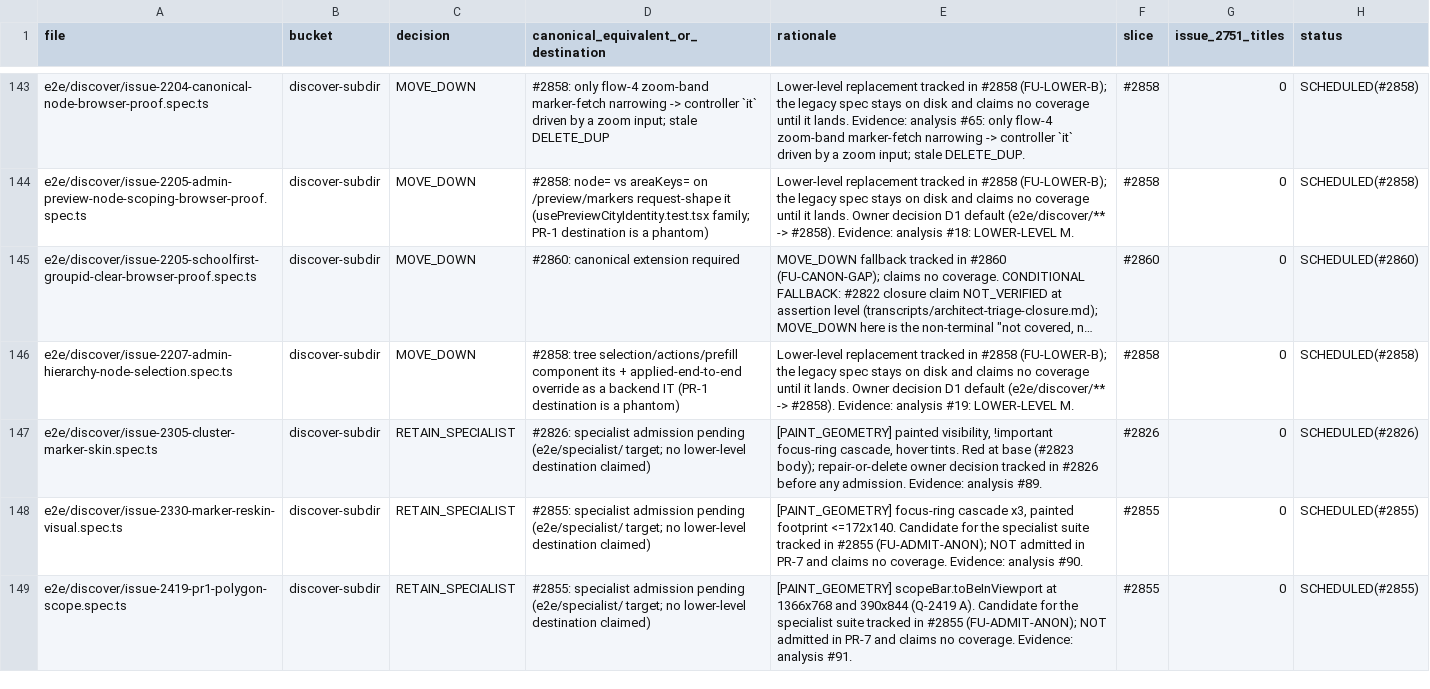
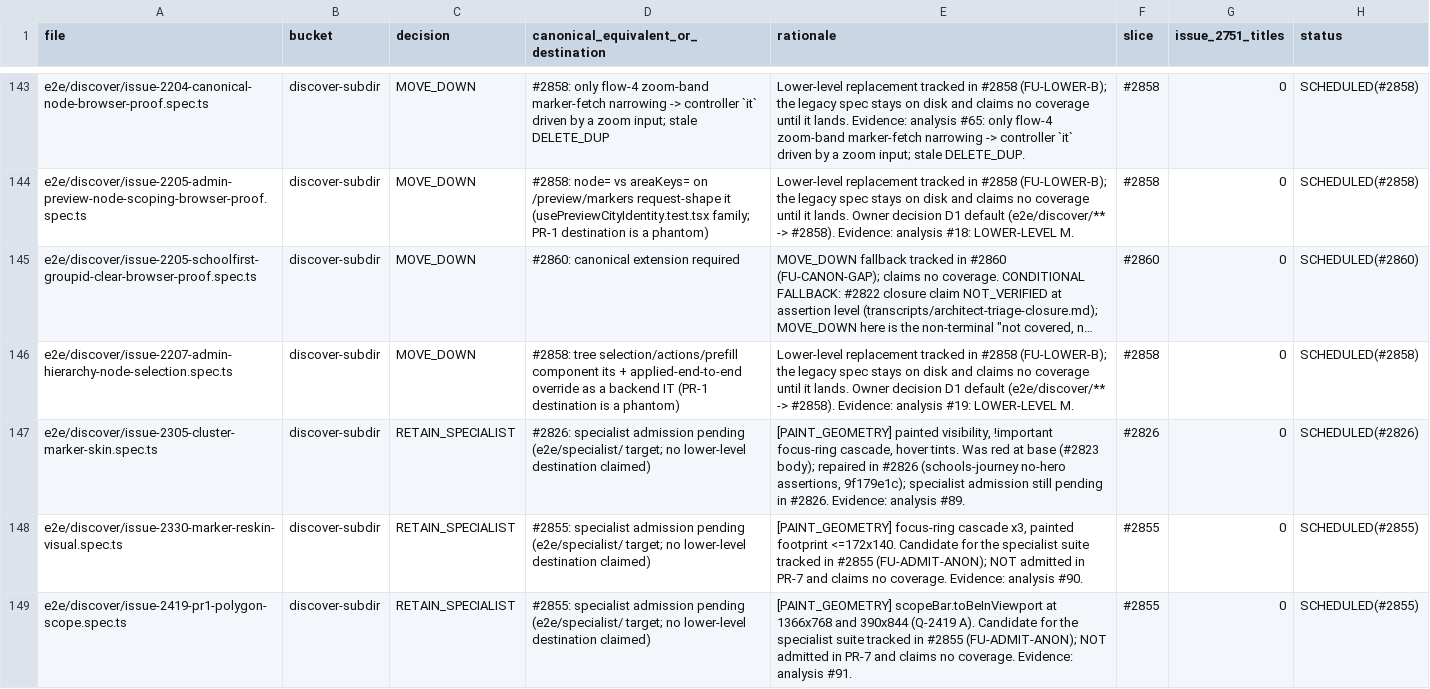
Before and after one commit to gautirao/udupi-pe-evidence, a CSV file: docs/testing/e2e-retirement-manifest.csv, drawn as a sheet; only a part is shown, gaps mark what is left out; long unchanged cells end in …; the diff names each change by its address in the sheet, - before the commit and + after, or states it on an @@ line.

```diff
--- a/docs/testing/e2e-retirement-manifest.csv
+++ b/docs/testing/e2e-retirement-manifest.csv
-E147 (rationale): …hover tints. Red at base (#2823 body); repair-or-delete owner decision tracked in #2826 before any admission. Evidence: analysis…
+E147 (rationale): …hover tints. Was red at base (#2823 body); repaired in #2826 (schools-journey no-hero assertions, 9f179e1c); specialist admission still pending in #2826. Evidence: analysis…
```
Also changed, not shown: 1 other file.
